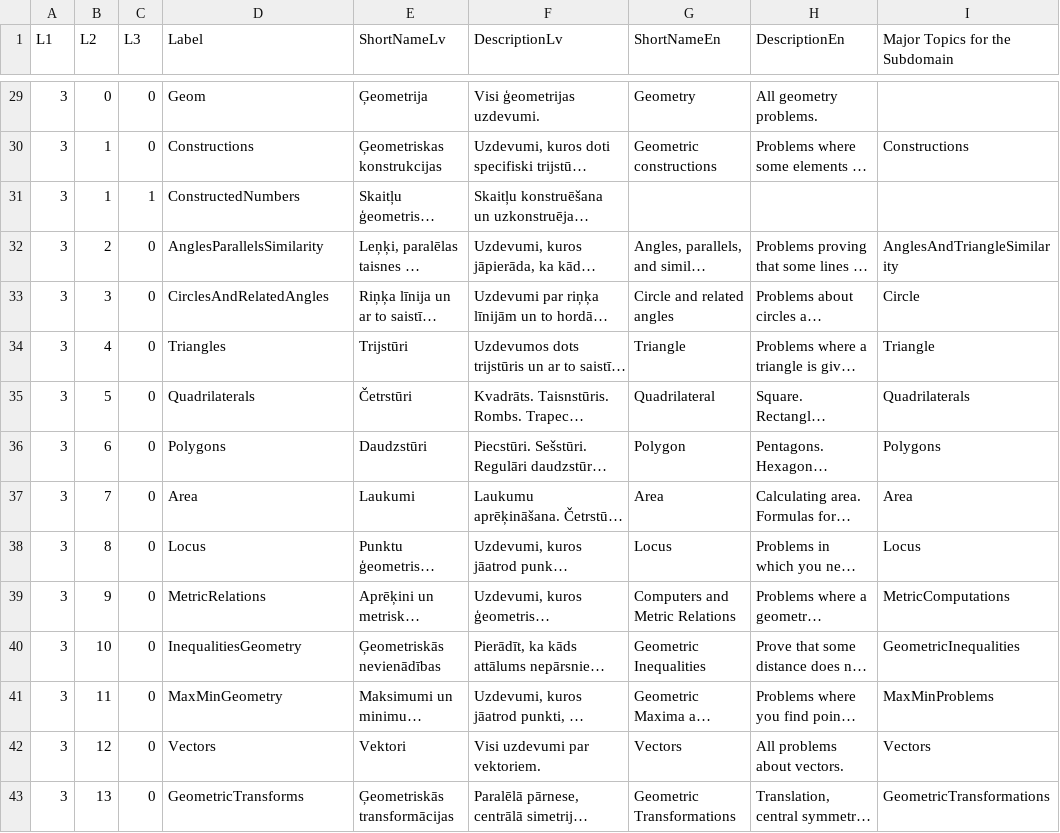
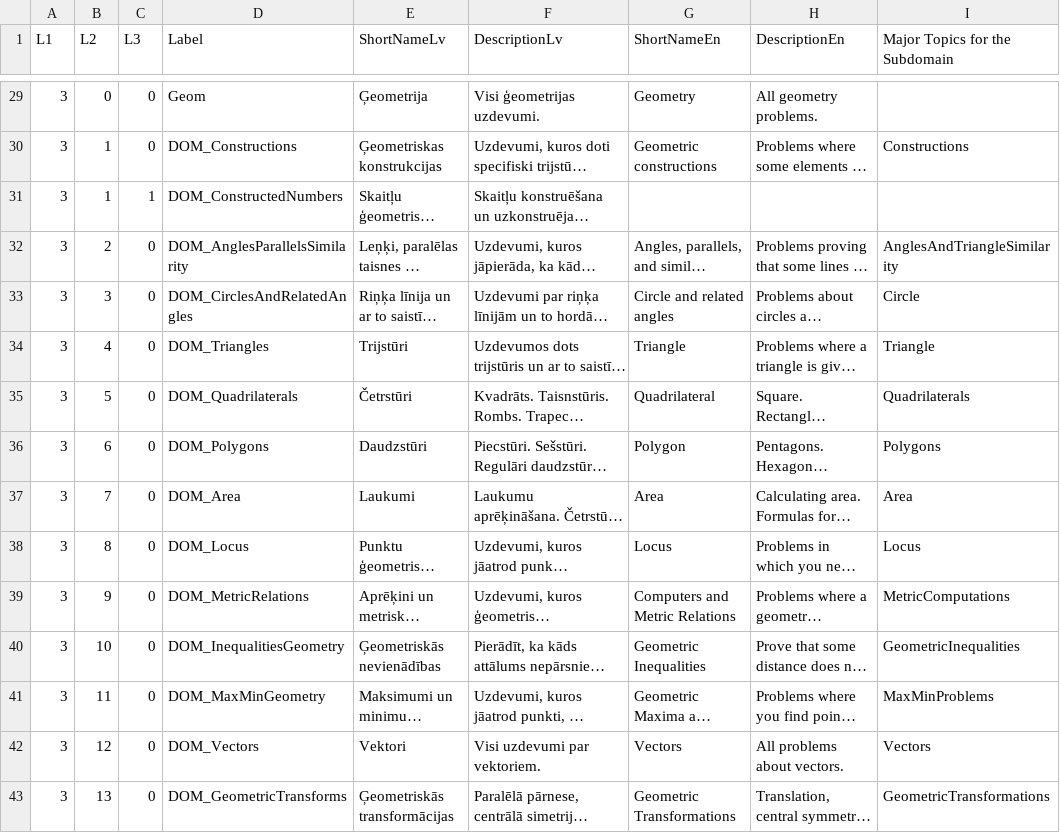
Before and after one commit to eliozo/worksheet-generation-with-llms, a CSV file: scripts/setup/resources/skos-domains.csv, drawn as a sheet; only a part is shown, gaps mark what is left out; long unchanged cells end in …; the diff covers the shown part only; the diff names each change by its address in the sheet, - before the commit and + after, or states it on an @@ line.

```diff
--- a/scripts/setup/resources/skos-domains.csv
+++ b/scripts/setup/resources/skos-domains.csv
-D30 (Label): Constructions
+D30 (Label): DOM_Constructions
-D31 (Label): ConstructedNumbers
+D31 (Label): DOM_ConstructedNumbers
-D32 (Label): AnglesParallelsSimilarity
+D32 (Label): DOM_AnglesParallelsSimilarity
-D33 (Label): CirclesAndRelatedAngles
+D33 (Label): DOM_CirclesAndRelatedAngles
-D34 (Label): Triangles
+D34 (Label): DOM_Triangles
-D35 (Label): Quadrilaterals
+D35 (Label): DOM_Quadrilaterals
-D36 (Label): Polygons
+D36 (Label): DOM_Polygons
-D37 (Label): Area
+D37 (Label): DOM_Area
-D38 (Label): Locus
+D38 (Label): DOM_Locus
-D39 (Label): MetricRelations
+D39 (Label): DOM_MetricRelations
-D40 (Label): InequalitiesGeometry
+D40 (Label): DOM_InequalitiesGeometry
-D41 (Label): MaxMinGeometry
+D41 (Label): DOM_MaxMinGeometry
-D42 (Label): Vectors
+D42 (Label): DOM_Vectors
-D43 (Label): GeometricTransforms
+D43 (Label): DOM_GeometricTransforms
```
Also changed, not shown: 44 edited cells elsewhere in this file, scripts/setup/resources/skos-methods.csv, 1 other file.
